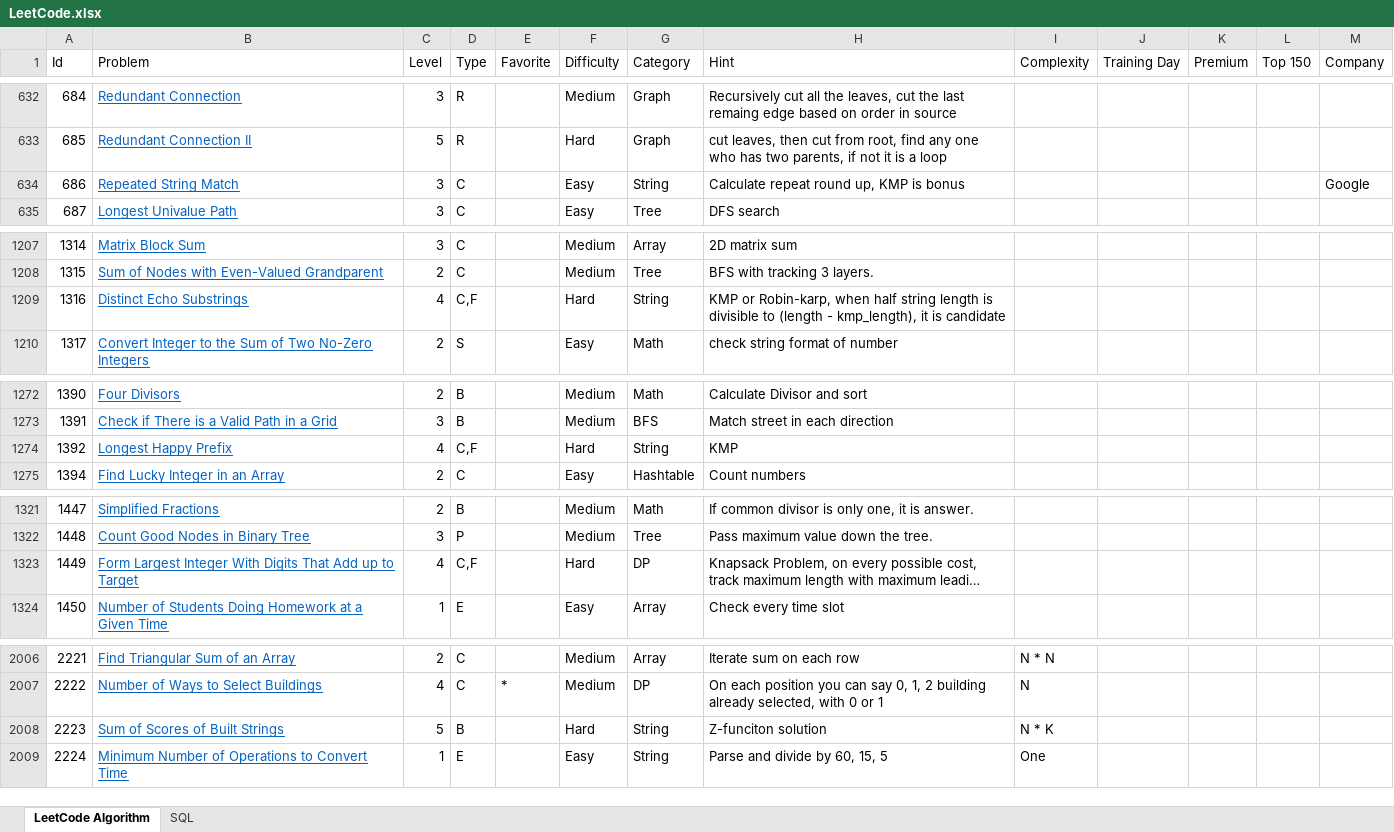
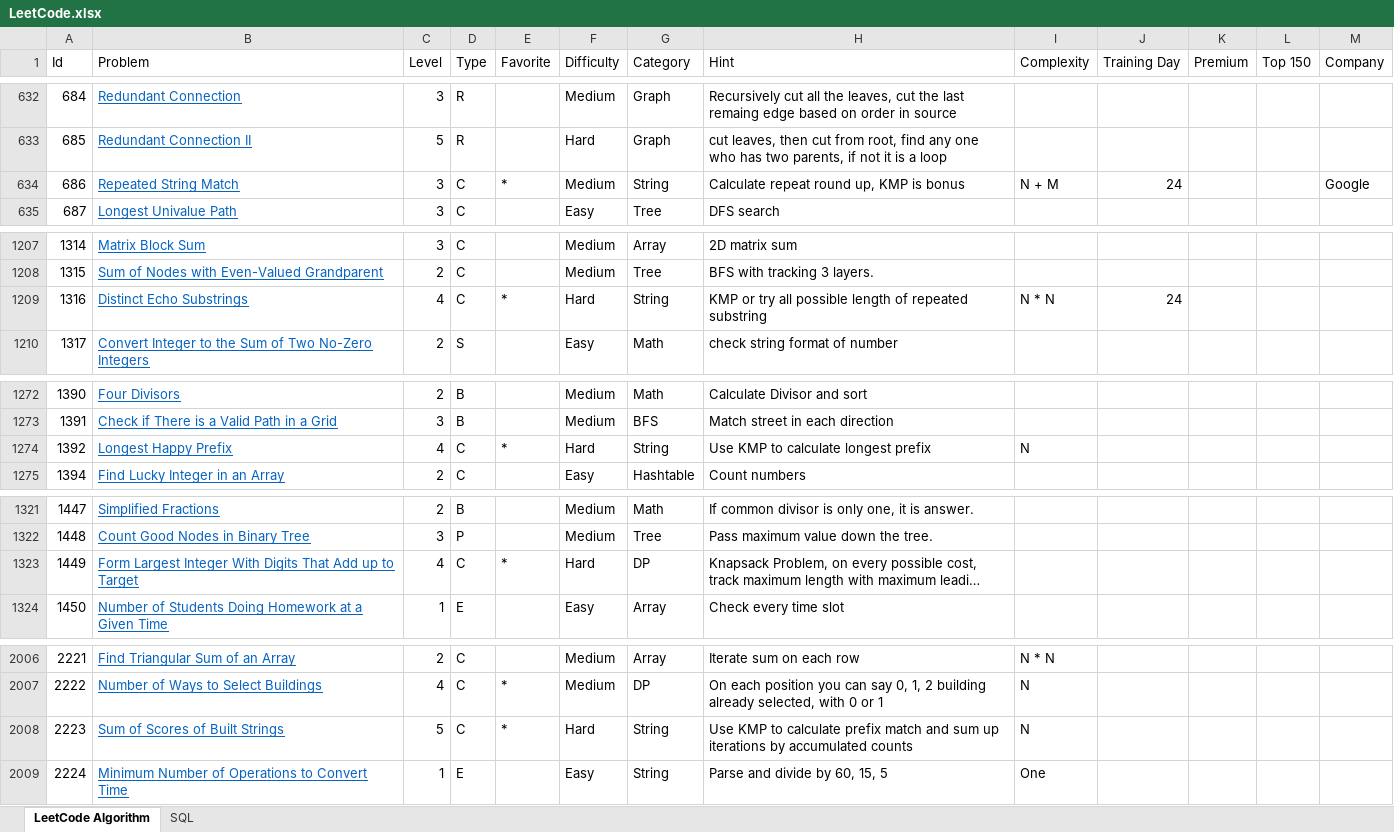
Before and after one commit to huanminwu/LeetCode, an Excel workbook: LeetCode.xlsx, sheet LeetCode Algorithm, drawn as a sheet; only a part is shown, gaps mark what is left out; long unchanged cells end in …; values as stored, in another font and other column widths than the file's, no borders; charts and pictures not drawn; the diff covers the shown part only; the diff names each change by its address in the sheet, - before the commit and + after, or states it on an @@ line.

```diff
--- a/LeetCode.xlsx (sheet LeetCode Algorithm)
+++ b/LeetCode.xlsx (sheet LeetCode Algorithm)
-E634 (Favorite): (empty)
+E634 (Favorite): *
-F634 (Difficulty): Easy
+F634 (Difficulty): Medium
-I634 (Complexity): (empty)
+I634 (Complexity): N + M
-J634 (Training Day): (empty)
+J634 (Training Day): 24
-D1209 (Type): C,F
+D1209 (Type): C
-E1209 (Favorite): (empty)
+E1209 (Favorite): *
-H1209 (Hint): KMP or Robin-karp, when half string length is divisible to (length - kmp_length), it is candidate
+H1209 (Hint): KMP or try all possible length of repeated substring
-I1209 (Complexity): (empty)
+I1209 (Complexity): N * N
-J1209 (Training Day): (empty)
+J1209 (Training Day): 24
-D1274 (Type): C,F
+D1274 (Type): C
-E1274 (Favorite): (empty)
+E1274 (Favorite): *
-H1274 (Hint): KMP
+H1274 (Hint): Use KMP to calculate longest prefix
-I1274 (Complexity): (empty)
+I1274 (Complexity): N
-D1323 (Type): C,F
+D1323 (Type): C
-E1323 (Favorite): (empty)
+E1323 (Favorite): *
-D2008 (Type): B
+D2008 (Type): C
-E2008 (Favorite): (empty)
+E2008 (Favorite): *
-H2008 (Hint): Z-funciton solution
+H2008 (Hint): Use KMP to calculate prefix match and sum up iterations by accumulated counts
-I2008 (Complexity): N * K
+I2008 (Complexity): N
```
Also changed, not shown: 16 added rows and 12 edited cells elsewhere in this sheet, 30 other files.
